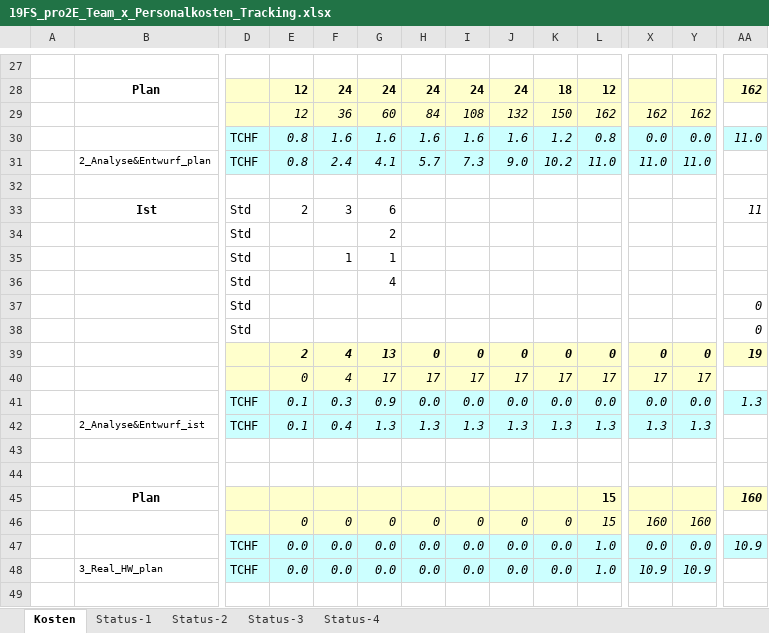
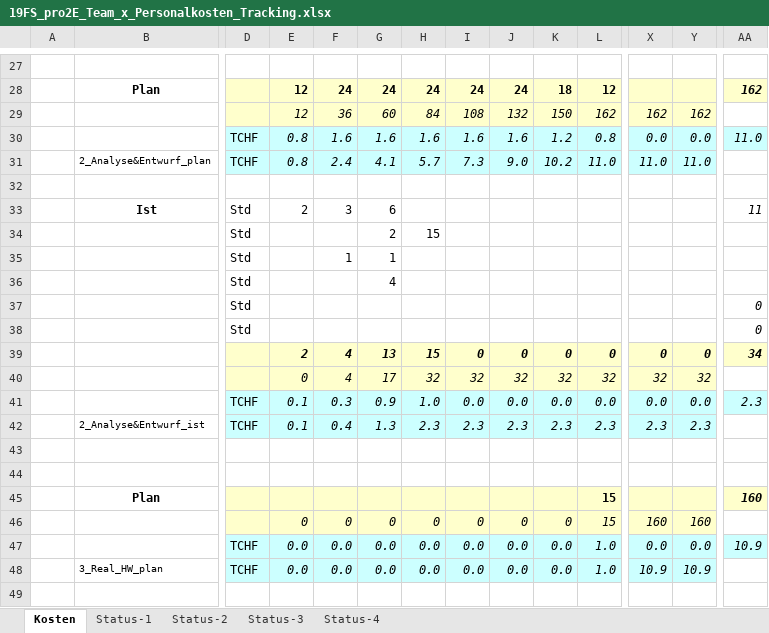
Before and after one commit to Swissmade41/EMI-Filter, an Excel workbook: Zeiterfassung/19FS_pro2E_Team_x_Personalkosten_Tracking.xlsx, sheet Kosten, drawn as a sheet; only a part is shown, gaps mark what is left out; values as stored, in another font and other column widths than the file's, no borders; removed rows and columns are numbered as before the commit, all else as after; rows hold the shown columns only; the diff names each change by its address in the sheet, - before the commit and + after, or states it on an @@ line.

Commit message:
update Quellen
-quellen zu theoretische Grundlagen hinzugefügt
-Zeiterfassung aktualisiert

```diff
--- a/Zeiterfassung/19FS_pro2E_Team_x_Personalkosten_Tracking.xlsx (sheet Kosten)
+++ b/Zeiterfassung/19FS_pro2E_Team_x_Personalkosten_Tracking.xlsx (sheet Kosten)
-H34: (empty)
+H34: 15
-H39: 0
+H39: 15
-AA39: 19
+AA39: 34
-row 40:  |  |  | 0 | 4 | 17 | 17 | 17 | 17 | 17 | 17 | 17 | 17
+row 40:  |  |  | 0 | 4 | 17 | 32 | 32 | 32 | 32 | 32 | 32 | 32
-H41: 0.0
+H41: 1.0
-AA41: 1.3
+AA41: 2.3
-row 42:  | 2_Analyse&Entwurf_ist | TCHF | 0.1 | 0.4 | 1.3 | 1.3 | 1.3 | 1.3 | 1.3 | 1.3 | 1.3 | 1.3
+row 42:  | 2_Analyse&Entwurf_ist | TCHF | 0.1 | 0.4 | 1.3 | 2.3 | 2.3 | 2.3 | 2.3 | 2.3 | 2.3 | 2.3
```
Also changed, not shown: charts or pictures, 3 other files.
